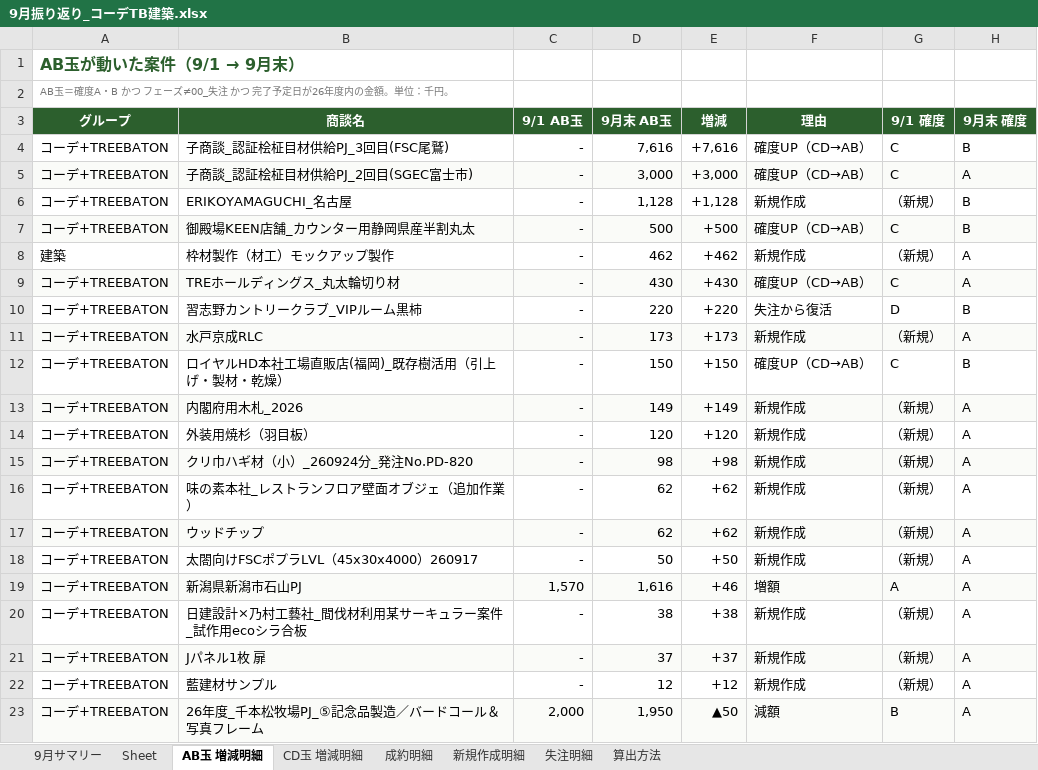
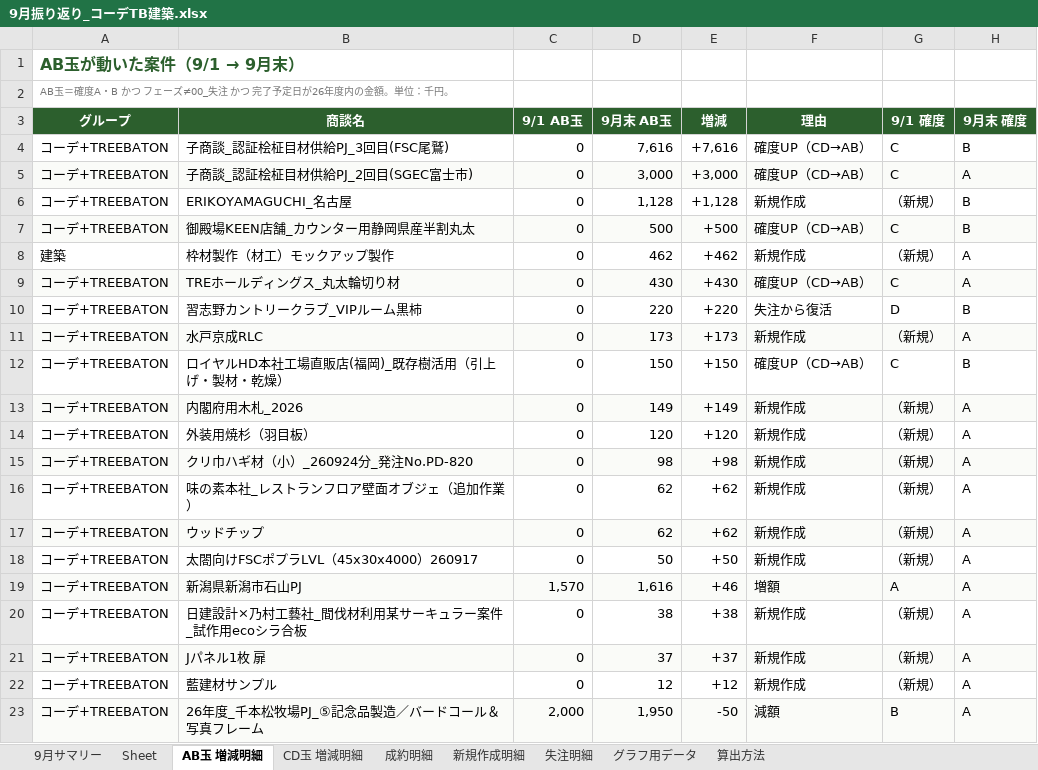
Before and after one commit to kojitakahashi-star/-, an Excel workbook: 9月振り返り_コーデTB建築.xlsx, sheet AB玉 増減明細, drawn as a sheet; values as stored, in another font and other column widths than the file's, no borders; the diff names each change by its address in the sheet, - before the commit and + after, or states it on an @@ line.

```diff
--- a/9月振り返り_コーデTB建築.xlsx (sheet AB玉 増減明細)
+++ b/9月振り返り_コーデTB建築.xlsx (sheet AB玉 増減明細)
+sheet tab: グラフ用データ
-C4:C18 (9/1 AB玉): -
+C4:C18 (9/1 AB玉): 0
-C20:C22 (9/1 AB玉): -
+C20:C22 (9/1 AB玉): 0
-E23 (増減): ▲50
+E23 (増減): -50
```
Also changed, not shown: sheet 9月サマリー, sheet CD玉 増減明細, sheet 新規作成明細, sheet 算出方法, sheet 失注明細, formulas that keep their value, charts or pictures.
